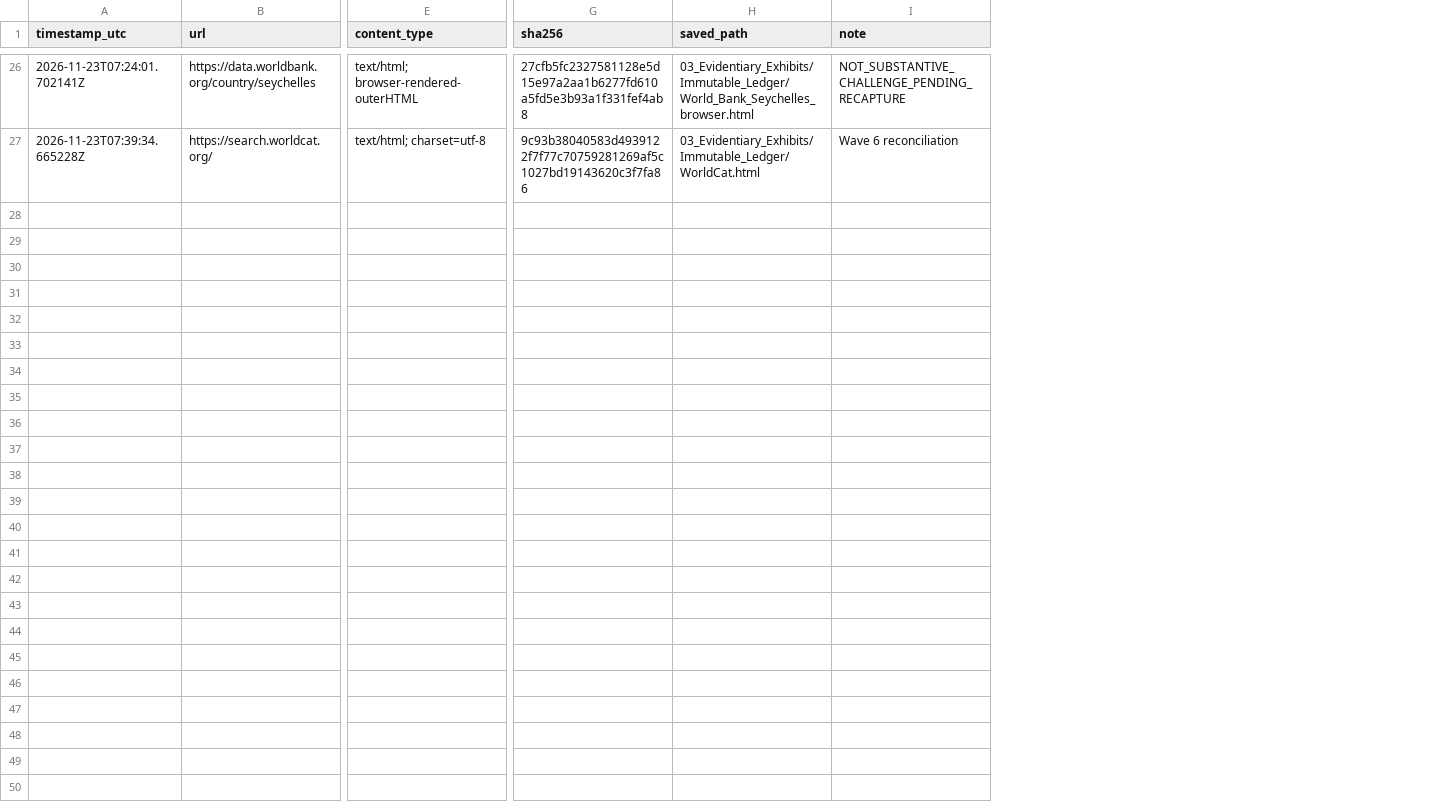
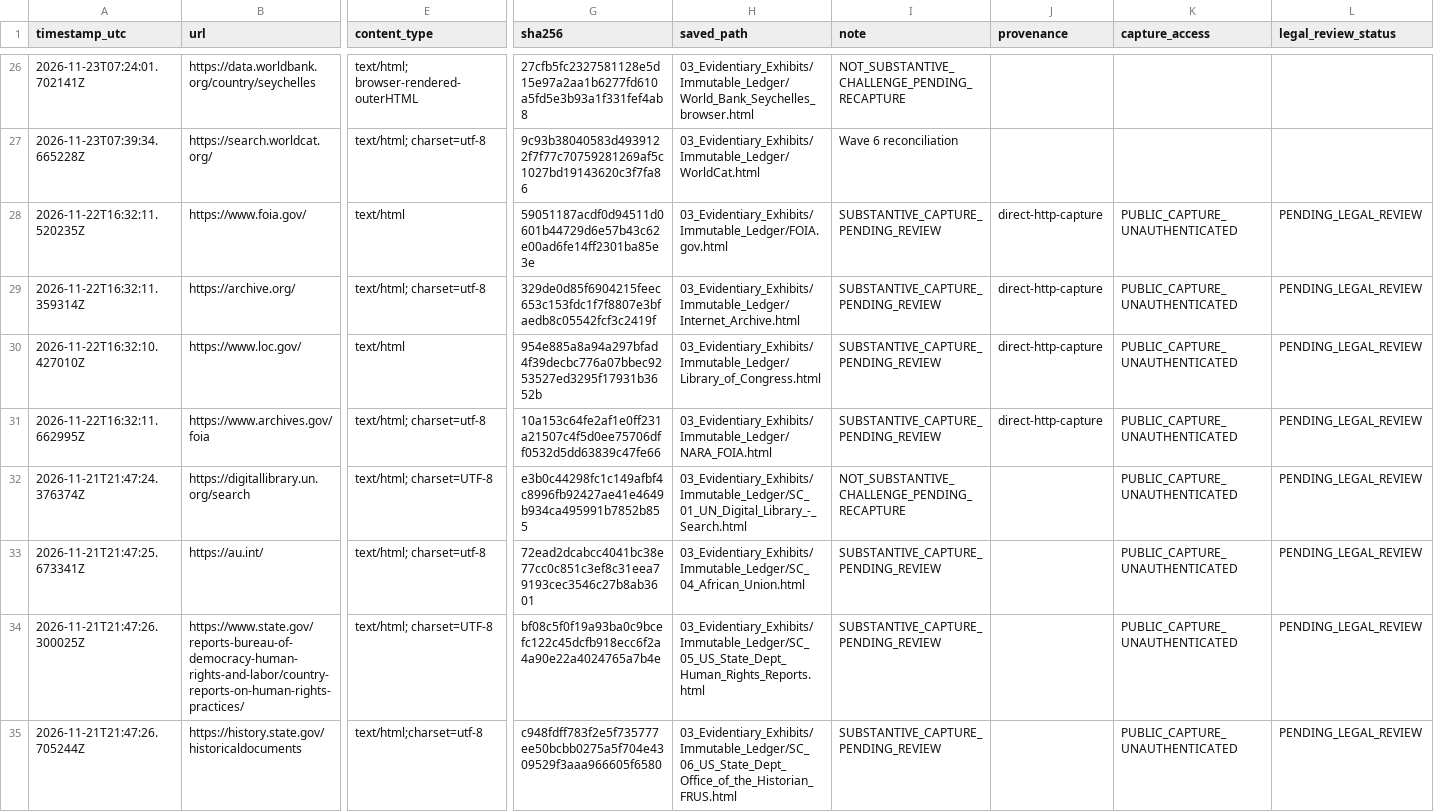
Before and after one commit to GlobalRestitutionAlliance/africa-us-sc-seychelles-master-litigation, a CSV file: 03_Evidentiary_Exhibits/Immutable_Ledger/HARVEST_INTAKE_LOG.csv, drawn as a sheet; only a part is shown, gaps mark what is left out; rows hold the shown columns only; the diff covers the shown part only; the diff names each change by its address in the sheet, - before the commit and + after, or states it on an @@ line.

Commit message:
QA/reconcile normalization: substantive/provenance/capture fields, manifest refresh

```diff
--- a/03_Evidentiary_Exhibits/Immutable_Ledger/HARVEST_INTAKE_LOG.csv
+++ b/03_Evidentiary_Exhibits/Immutable_Ledger/HARVEST_INTAKE_LOG.csv
+column J (provenance), empty
+column K (capture_access), empty
+column L (legal_review_status), empty
+row 28: 2026-11-22T16:32:11.520235Z | https://www.foia.gov/ | text/html | 59051187acdf0d94511d0601b44729d6e57b43c62e00ad6fe14ff2301ba85e3e | 03_Evidentiary_Exhibits/Immutable_Ledger/FOIA.gov.html | SUBSTANTIVE_CAPTURE_PENDING_REVIEW | direct-http-capture | PUBLIC_CAPTURE_UNAUTHENTICATED | PENDING_LEGAL_REVIEW
+row 29: 2026-11-22T16:32:11.359314Z | https://archive.org/ | text/html; charset=utf-8 | 329de0d85f6904215feec653c153fdc1f7f8807e3bfaedb8c05542fcf3c2419f | 03_Evidentiary_Exhibits/Immutable_Ledger/Internet_Archive.html | SUBSTANTIVE_CAPTURE_PENDING_REVIEW | direct-http-capture | PUBLIC_CAPTURE_UNAUTHENTICATED | PENDING_LEGAL_REVIEW
+row 30: 2026-11-22T16:32:10.427010Z | https://www.loc.gov/ | text/html | 954e885a8a94a297bfad4f39decbc776a07bbec9253527ed3295f17931b3652b | 03_Evidentiary_Exhibits/Immutable_Ledger/Library_of_Congress.html | SUBSTANTIVE_CAPTURE_PENDING_REVIEW | direct-http-capture | PUBLIC_CAPTURE_UNAUTHENTICATED | PENDING_LEGAL_REVIEW
+row 31: 2026-11-22T16:32:11.662995Z | https://www.archives.gov/foia | text/html; charset=utf-8 | 10a153c64fe2af1e0ff231a21507c4f5d0ee75706dff0532d5dd63839c47fe66 | 03_Evidentiary_Exhibits/Immutable_Ledger/NARA_FOIA.html | SUBSTANTIVE_CAPTURE_PENDING_REVIEW | direct-http-capture | PUBLIC_CAPTURE_UNAUTHENTICATED | PENDING_LEGAL_REVIEW
+row 32: 2026-11-21T21:47:24.376374Z | https://digitallibrary.un.org/search | text/html; charset=UTF-8 | e3b0c44298fc1c149afbf4c8996fb92427ae41e4649b934ca495991b7852b855 | 03_Evidentiary_Exhibits/Immutable_Ledger/SC_01_UN_Digital_Library_-_Search.html | NOT_SUBSTANTIVE_CHALLENGE_PENDING_RECAPTURE |  | PUBLIC_CAPTURE_UNAUTHENTICATED | PENDING_LEGAL_REVIEW
+row 33: 2026-11-21T21:47:25.673341Z | https://au.int/ | text/html; charset=utf-8 | 72ead2dcabcc4041bc38e77cc0c851c3ef8c31eea79193cec3546c27b8ab3601 | 03_Evidentiary_Exhibits/Immutable_Ledger/SC_04_African_Union.html | SUBSTANTIVE_CAPTURE_PENDING_REVIEW |  | PUBLIC_CAPTURE_UNAUTHENTICATED | PENDING_LEGAL_REVIEW
+row 34: 2026-11-21T21:47:26.300025Z | https://www.state.gov/reports-bureau-of-democracy-human-rights-and-labor/country-reports-on-human-rights-practices/ | text/html; charset=UTF-8 | bf08c5f0f19a93ba0c9bcefc122c45dcfb918ecc6f2a4a90e22a4024765a7b4e | 03_Evidentiary_Exhibits/Immutable_Ledger/SC_05_US_State_Dept_Human_Rights_Reports.html | SUBSTANTIVE_CAPTURE_PENDING_REVIEW |  | PUBLIC_CAPTURE_UNAUTHENTICATED | PENDING_LEGAL_REVIEW
+row 35: 2026-11-21T21:47:26.705244Z | https://history.state.gov/historicaldocuments | text/html;charset=utf-8 | c948fdff783f2e5f735777ee50bcbb0275a5f704e4309529f3aaa966605f6580 | 03_Evidentiary_Exhibits/Immutable_Ledger/SC_06_US_State_Dept_Office_of_the_Historian_FRUS.html | SUBSTANTIVE_CAPTURE_PENDING_REVIEW |  | PUBLIC_CAPTURE_UNAUTHENTICATED | PENDING_LEGAL_REVIEW
```
Also changed, not shown: 8 added rows elsewhere in this file, 99_Archives_and_Manifests/MANIFEST_SHA256.csv, 99_Archives_and_Manifests/PENDING_RECAPTURE_REGISTER.csv, 25 other files.
